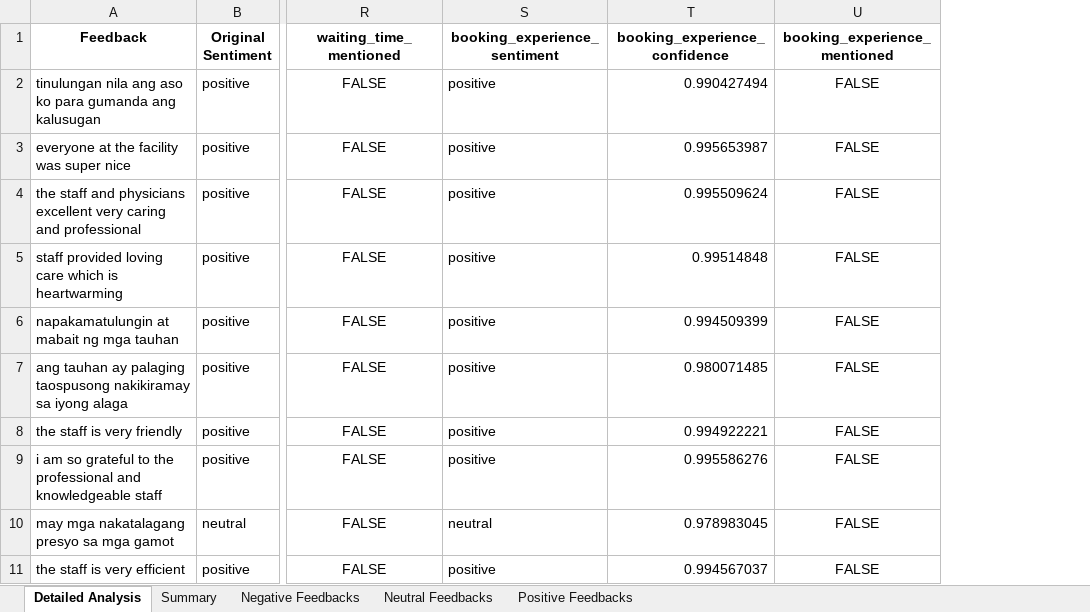
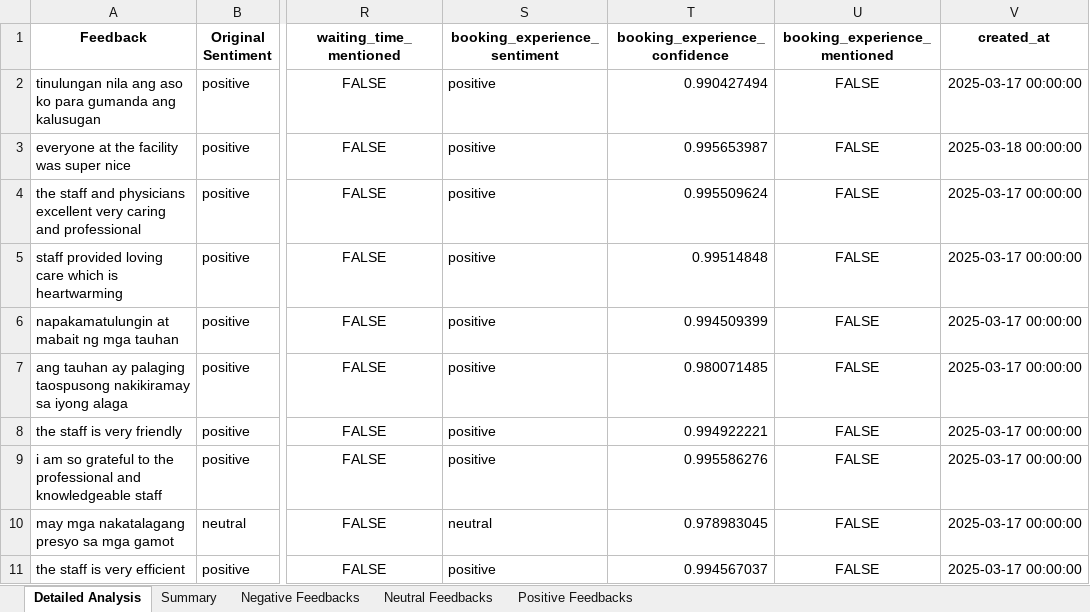
Before and after one commit to Tauri-23/AravelosPetClinic, an Excel workbook: vet_clinic_feedback_report.xlsx, sheet Detailed Analysis, drawn as a sheet; only a part is shown, gaps mark what is left out; values as stored, in another font and other column widths than the file's, no borders; the diff names each change by its address in the sheet, - before the commit and + after, or states it on an @@ line.

```diff
--- a/vet_clinic_feedback_report.xlsx (sheet Detailed Analysis)
+++ b/vet_clinic_feedback_report.xlsx (sheet Detailed Analysis)
+column V (created_at), rows 2-11: 2025-03-17 00:00:00 | 2025-03-18 00:00:00 | 2025-03-17 00:00:00 | 2025-03-17 00:00:00 | 2025-03-17 00:00:00 | 2025-03-17 00:00:00 | 2025-03-17 00:00:00 | 2025-03-17 00:00:00 | 2025-03-17 00:00:00 | 2025-03-17 00:00:00
```
Also changed, not shown: 6 other files.
